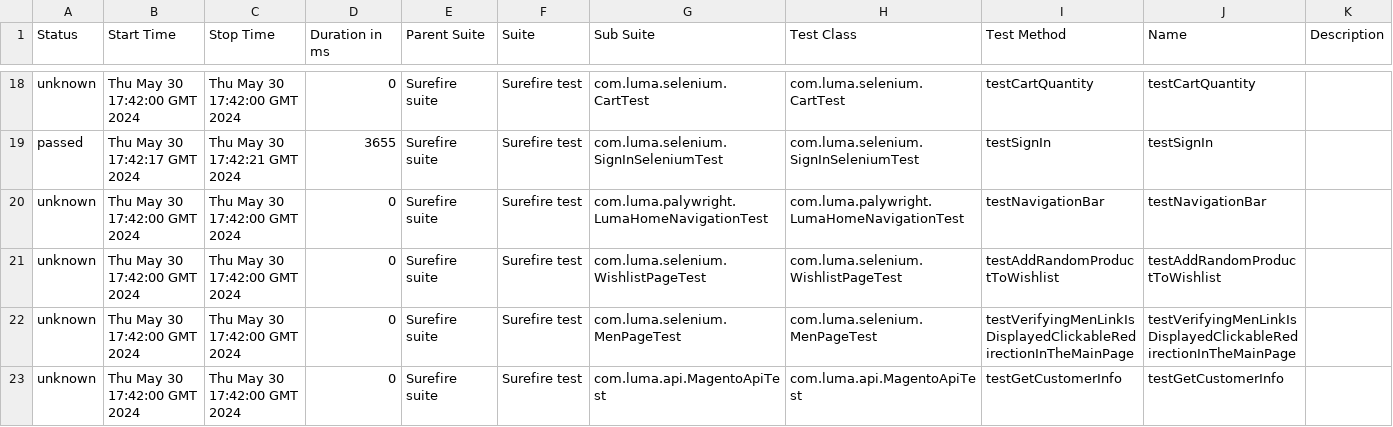
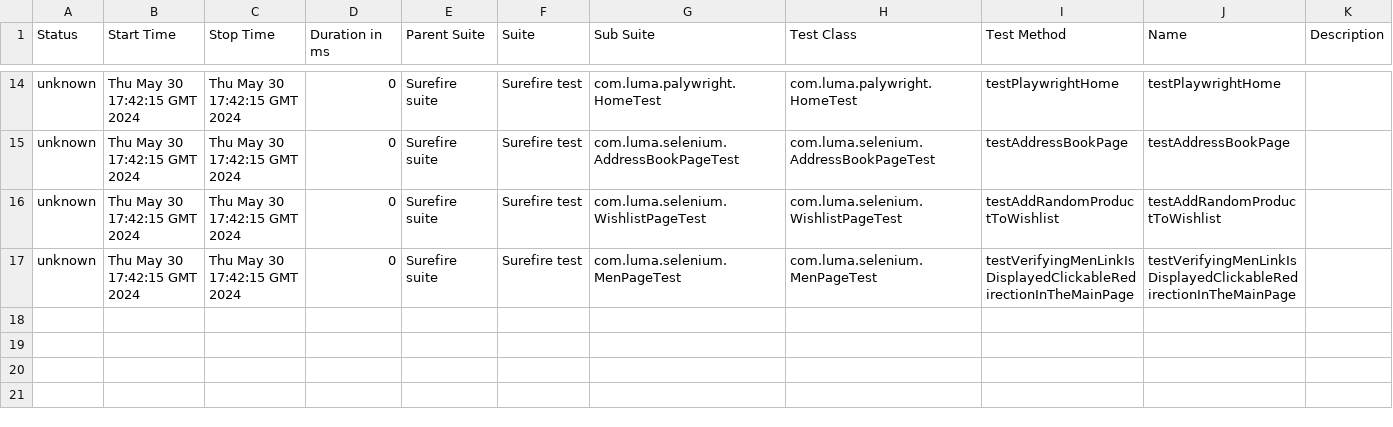
Before and after one commit to Graviton-City/Automation, a CSV file: 10/data/suites.csv, drawn as a sheet; only a part is shown, gaps mark what is left out; the diff covers the shown part only.

```diff
--- a/10/data/suites.csv
+++ b/10/data/suites.csv
@@ -18,6 +14,4 @@
-"unknown","Thu May 30 17:42:00 GMT 2024","Thu May 30 17:42:00 GMT 2024","0","Surefire suite","Surefire test","com.luma.selenium.CartTest","com.luma.selenium.CartTest","testCartQuantity","testCartQuantity",""
-"passed","Thu May 30 17:42:17 GMT 2024","Thu May 30 17:42:21 GMT 2024","3655","Surefire suite","Surefire test","com.luma.selenium.SignInSeleniumTest","com.luma.selenium.SignInSeleniumTest","testSignIn","testSignIn",""
-"unknown","Thu May 30 17:42:00 GMT 2024","Thu May 30 17:42:00 GMT 2024","0","Surefire suite","Surefire test","com.luma.palywright.LumaHomeNavigationTest","com.luma.palywright.LumaHomeNavigationTest","testNavigationBar","testNavigationBar",""
-"unknown","Thu May 30 17:42:00 GMT 2024","Thu May 30 17:42:00 GMT 2024","0","Surefire suite","Surefire test","com.luma.selenium.WishlistPageTest","com.luma.selenium.WishlistPageTest","testAddRandomProductToWishlist","testAddRandomProductToWishlist",""
-"unknown","Thu May 30 17:42:00 GMT 2024","Thu May 30 17:42:00 GMT 2024","0","Surefire suite","Surefire test","com.luma.selenium.MenPageTest","com.luma.selenium.MenPageTest","testVerifyingMenLinkIsDisplayedClickableRedirectionInTheMainPage","testVerifyingMenLinkIsDisplayedClickableRedirectionInTheMainPage",""
-"unknown","Thu May 30 17:42:00 GMT 2024","Thu May 30 17:42:00 GMT 2024","0","Surefire suite","Surefire test","com.luma.api.MagentoApiTest","com.luma.api.MagentoApiTest","testGetCustomerInfo","testGetCustomerInfo",""
+"unknown","Thu May 30 17:42:15 GMT 2024","Thu May 30 17:42:15 GMT 2024","0","Surefire suite","Surefire test","com.luma.palywright.HomeTest","com.luma.palywright.HomeTest","testPlaywrightHome","testPlaywrightHome",""
+"unknown","Thu May 30 17:42:15 GMT 2024","Thu May 30 17:42:15 GMT 2024","0","Surefire suite","Surefire test","com.luma.selenium.AddressBookPageTest","com.luma.selenium.AddressBookPageTest","testAddressBookPage","testAddressBookPage",""
+"unknown","Thu May 30 17:42:15 GMT 2024","Thu May 30 17:42:15 GMT 2024","0","Surefire suite","Surefire test","com.luma.selenium.WishlistPageTest","com.luma.selenium.WishlistPageTest","testAddRandomProductToWishlist","testAddRandomProductToWishlist",""
+"unknown","Thu May 30 17:42:15 GMT 2024","Thu May 30 17:42:15 GMT 2024","0","Surefire suite","Surefire test","com.luma.selenium.MenPageTest","com.luma.selenium.MenPageTest","testVerifyingMenLinkIsDisplayedClickableRedirectionInTheMainPage","testVerifyingMenLinkIsDisplayedClickableRedirectionInTheMainPage",""
```
Also changed, not shown: 1 added row, 5 removed rows and 60 edited cells elsewhere in this file, 44 other files.
